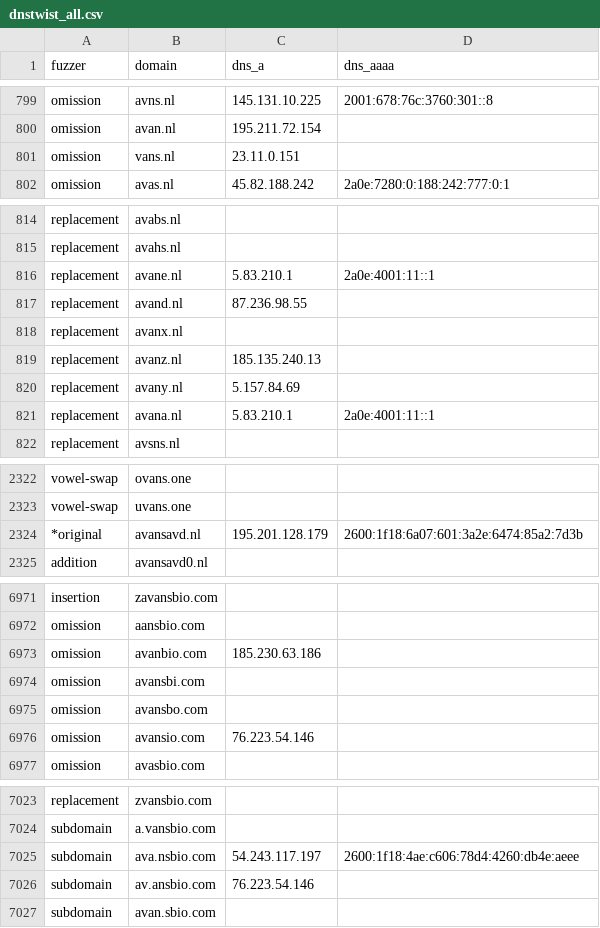
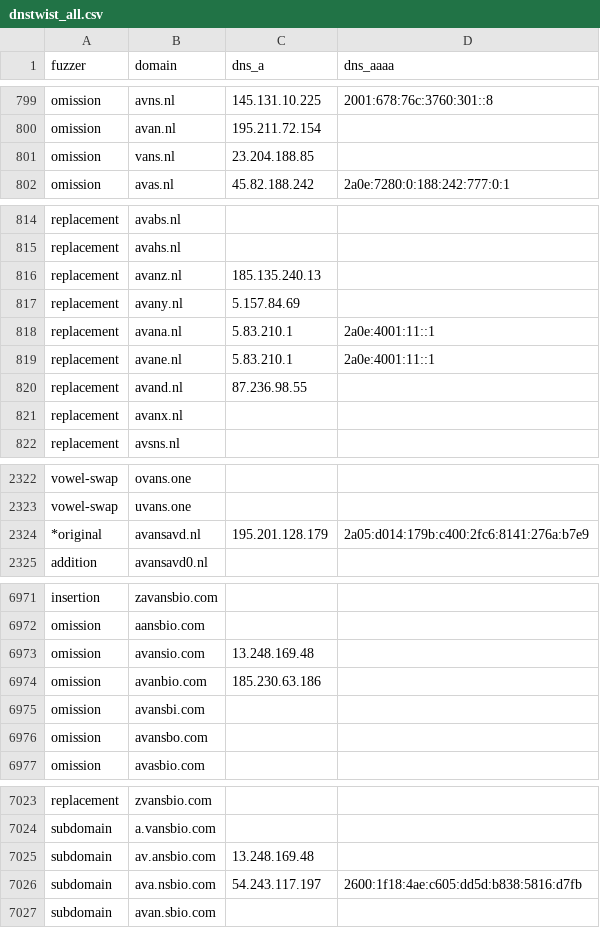
Before and after one commit to kqlen/Lists, a CSV file: DNSTWIST/data/dnstwist_all.csv, drawn as a sheet; only a part is shown, gaps mark what is left out; the diff covers the shown part only.

```diff
--- a/DNSTWIST/data/dnstwist_all.csv
+++ b/DNSTWIST/data/dnstwist_all.csv
@@ -800,3 +800,3 @@ omission,avns.nl,145.131.10.225,2001:678:76c:3760:301::8
 omission,avan.nl,195.211.72.154,
-omission,vans.nl,23.11.0.151,
+omission,vans.nl,23.204.188.85,
 omission,avas.nl,45.82.188.242,2a0e:7280:0:188:242:777:0:1
@@ -815,5 +815,2 @@ replacement,avabs.nl,,
 replacement,avahs.nl,,
-replacement,avane.nl,5.83.210.1,2a0e:4001:11::1
-replacement,avand.nl,87.236.98.55,
-replacement,avanx.nl,,
 replacement,avanz.nl,185.135.240.13,
@@ -821,2 +818,5 @@ replacement,avany.nl,5.157.84.69,
 replacement,avana.nl,5.83.210.1,2a0e:4001:11::1
+replacement,avane.nl,5.83.210.1,2a0e:4001:11::1
+replacement,avand.nl,87.236.98.55,
+replacement,avanx.nl,,
 replacement,avsns.nl,,
@@ -2323,3 +2323,3 @@ vowel-swap,ovans.one,
 vowel-swap,uvans.one,
-*original,avansavd.nl,195.201.128.179,2600:1f18:6a07:601:3a2e:6474:85a2:7d3b
+*original,avansavd.nl,195.201.128.179,2a05:d014:179b:c400:2fc6:8141:276a:b7e9
 addition,avansavd0.nl,,
@@ -6972,2 +6972,3 @@ insertion,zavansbio.com,,
 omission,aansbio.com,,
+omission,avansio.com,13.248.169.48,
 omission,avanbio.com,185.230.63.186,
@@ -6975,3 +6976,2 @@ omission,avansbi.com,,
 omission,avansbo.com,,
-omission,avansio.com,76.223.54.146,
 omission,avasbio.com,,
@@ -7024,4 +7024,4 @@ replacement,zvansbio.com,,
 subdomain,a.vansbio.com,,
-subdomain,ava.nsbio.com,54.243.117.197,2600:1f18:4ae:c606:78d4:4260:db4e:aeee
-subdomain,av.ansbio.com,76.223.54.146,
+subdomain,av.ansbio.com,13.248.169.48,
+subdomain,ava.nsbio.com,54.243.117.197,2600:1f18:4ae:c605:dd5d:b838:5816:d7fb
 subdomain,avan.sbio.com,,
```
Also changed, not shown: 3 moved rows and 4 edited cells elsewhere in this file.
